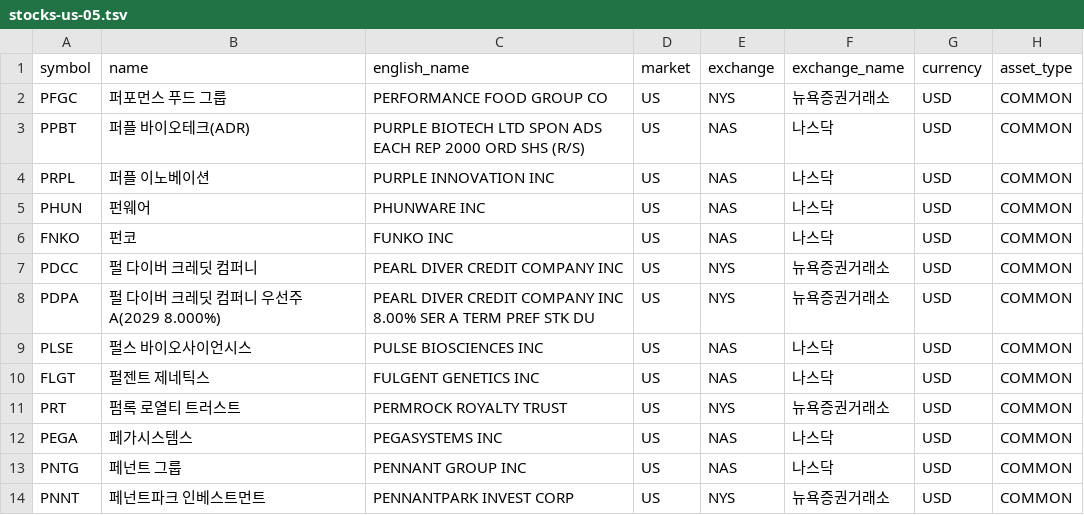
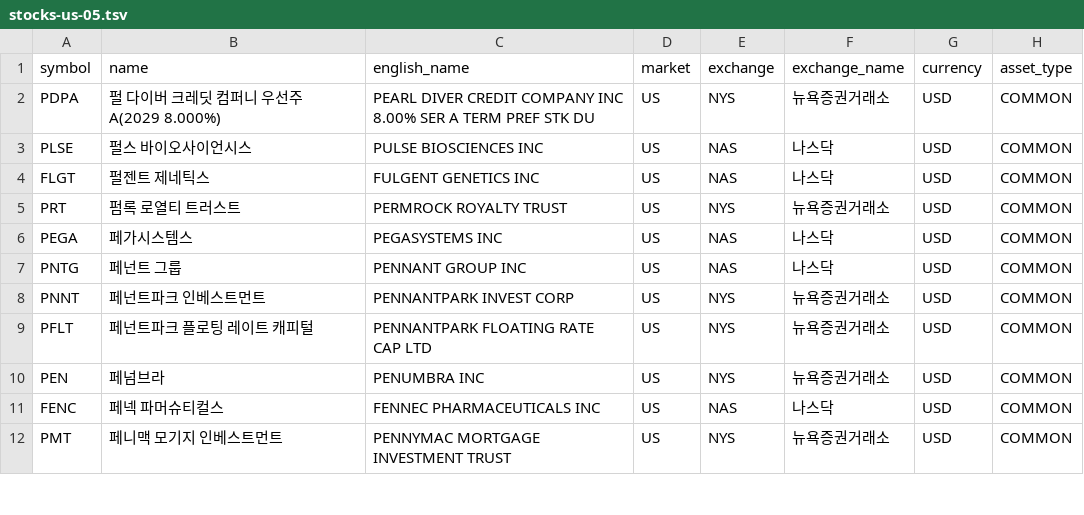
Before and after one commit to kkaaoo1/universe, a TSV file: data/stocks-us-05.tsv, drawn as a sheet; only a part is shown; the shorter side is filled out with more unchanged rows; the diff names each change by its address in the sheet, - before the commit and + after, or states it on an @@ line.

```diff
--- a/data/stocks-us-05.tsv
+++ b/data/stocks-us-05.tsv
-row 2: PFGC | 퍼포먼스 푸드 그룹 | PERFORMANCE FOOD GROUP CO | US | NYS | 뉴욕증권거래소 | USD | COMMON
-row 3: PPBT | 퍼플 바이오테크(ADR) | PURPLE BIOTECH LTD SPON ADS EACH REP 2000 ORD SHS (R/S) | US | NAS | 나스닥 | USD | COMMON
-row 4: PRPL | 퍼플 이노베이션 | PURPLE INNOVATION INC | US | NAS | 나스닥 | USD | COMMON
-row 5: PHUN | 펀웨어 | PHUNWARE INC | US | NAS | 나스닥 | USD | COMMON
-row 6: FNKO | 펀코 | FUNKO INC | US | NAS | 나스닥 | USD | COMMON
-row 7: PDCC | 펄 다이버 크레딧 컴퍼니 | PEARL DIVER CREDIT COMPANY INC | US | NYS | 뉴욕증권거래소 | USD | COMMON
```
Also changed, not shown: data/stocks-us-01.tsv, data/stocks-us-02.tsv, 3 other files.
